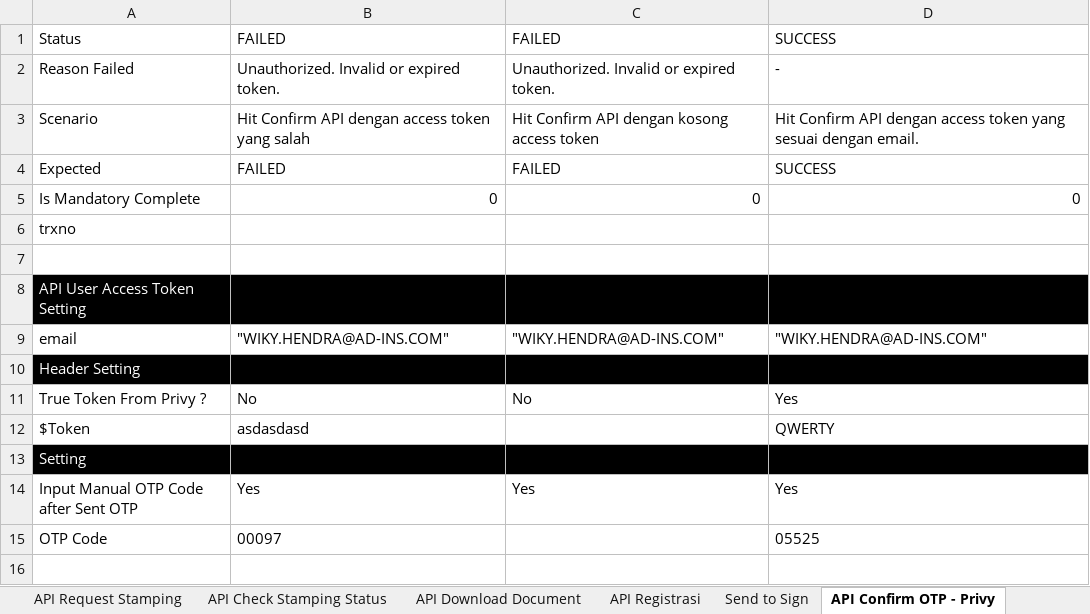
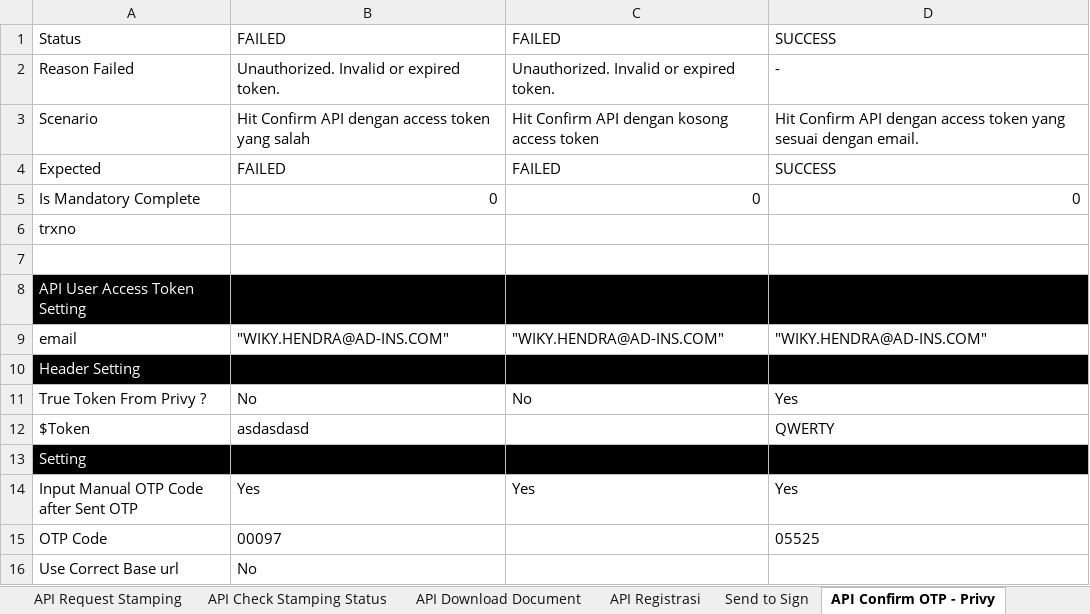
Before and after one commit to qcadins/ATeSign, an Excel workbook: Excel/2.1 Esign - Full API Services.xlsx, sheet API Confirm OTP - Privy, drawn as a sheet; values as stored, in another font and other column widths than the file's, no borders; conditional formats not drawn; the diff names each change by its address in the sheet, - before the commit and + after, or states it on an @@ line.

```diff
--- a/Excel/2.1 Esign - Full API Services.xlsx (sheet API Confirm OTP - Privy)
+++ b/Excel/2.1 Esign - Full API Services.xlsx (sheet API Confirm OTP - Privy)
+row 16: Use Correct Base url | No
```
Also changed, not shown: sheet API Check Doc Before Signing, sheet API Get Total Unsigned Document, sheet API Check Signing Status, sheet API Request Stamping, sheet API Sent OTP Signing, sheet API Check Registrasi, 5 more sheets.
